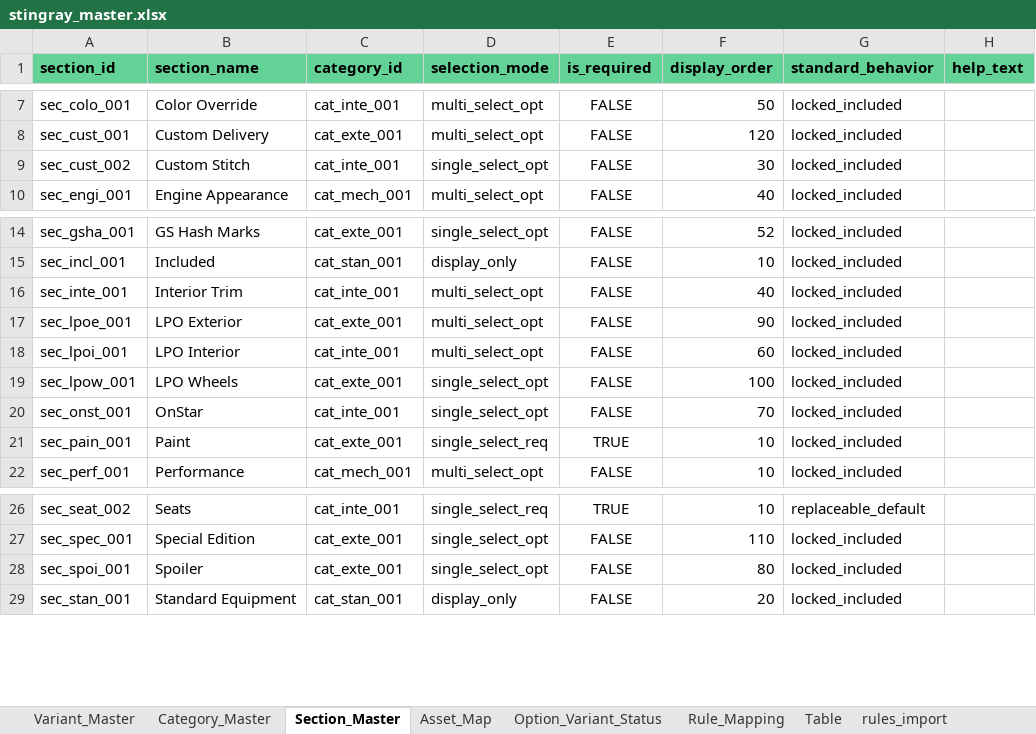
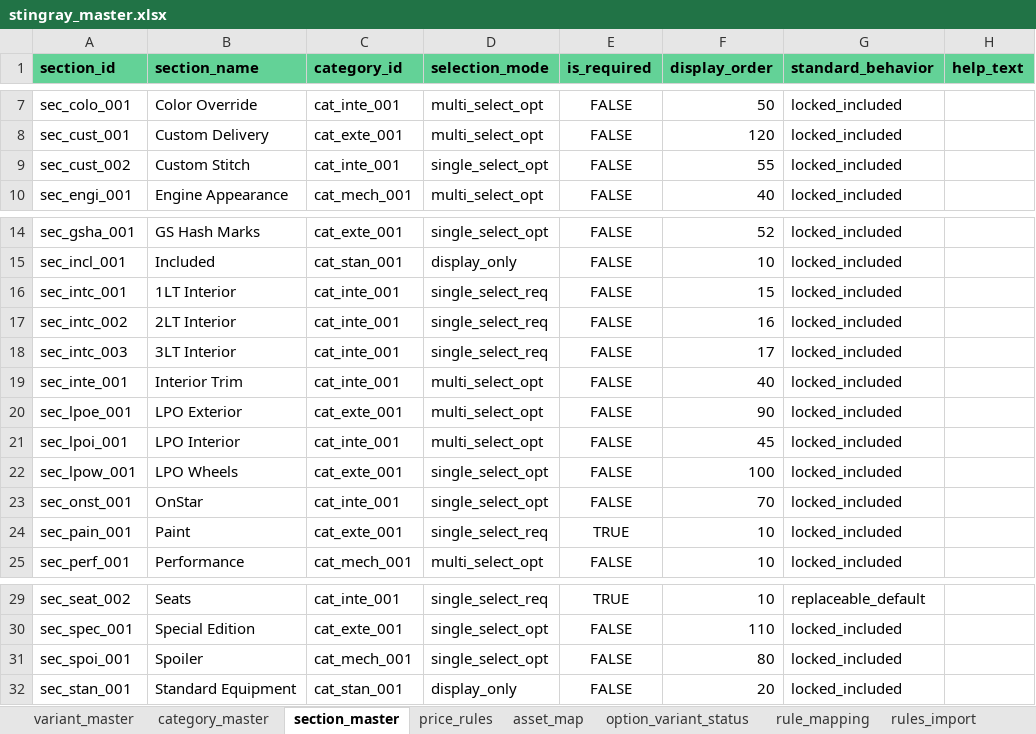
Before and after one commit to seanzmc/27vette, an Excel workbook: stingray_master.xlsx, sheet section_master, drawn as a sheet; only a part is shown, gaps mark what is left out; values as stored, in another font and other column widths than the file's, no borders; conditional formats and table styles not drawn; addresses are those after the commit; the diff names each change by its address in the sheet, - before the commit and + after, or states it on an @@ line.

```diff
--- a/stingray_master.xlsx (sheet section_master)
+++ b/stingray_master.xlsx (sheet section_master)
-sheet tab: Variant_Master
+sheet tab: variant_master
-sheet tab: Category_Master
+sheet tab: category_master
-sheet tab: Section_Master
+sheet tab: section_master
-sheet tab: Asset_Map
+sheet tab: asset_map
-sheet tab: Option_Variant_Status
+sheet tab: option_variant_status
-sheet tab: Rule_Mapping
+sheet tab: rule_mapping
-sheet tab: Table
+sheet tab: price_rules
-F9 (display_order): 30
+F9 (display_order): 55
+row 16: sec_intc_001 | 1LT Interior | cat_inte_001 | single_select_req | FALSE | 15 | locked_included
+row 17: sec_intc_002 | 2LT Interior | cat_inte_001 | single_select_req | FALSE | 16 | locked_included
+row 18: sec_intc_003 | 3LT Interior | cat_inte_001 | single_select_req | FALSE | 17 | locked_included
-F21 (display_order): 60
+F21 (display_order): 45
-C31 (category_id): cat_exte_001
+C31 (category_id): cat_mech_001
```
Also changed, not shown: sheet rules_import, sheet color_overrides, sheet stingray_master, sheet variant_master, sheet lt_interiors, sheet category_master, other sheet tabs, 3 other files.
